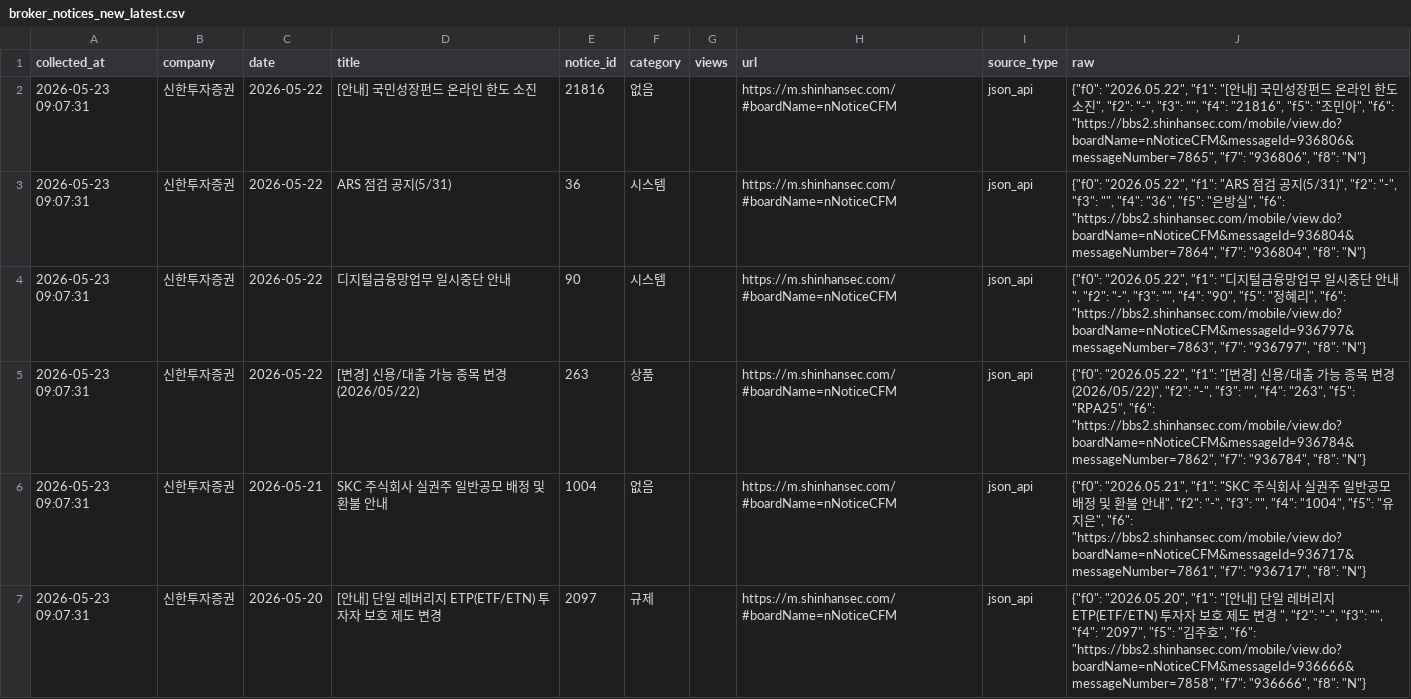
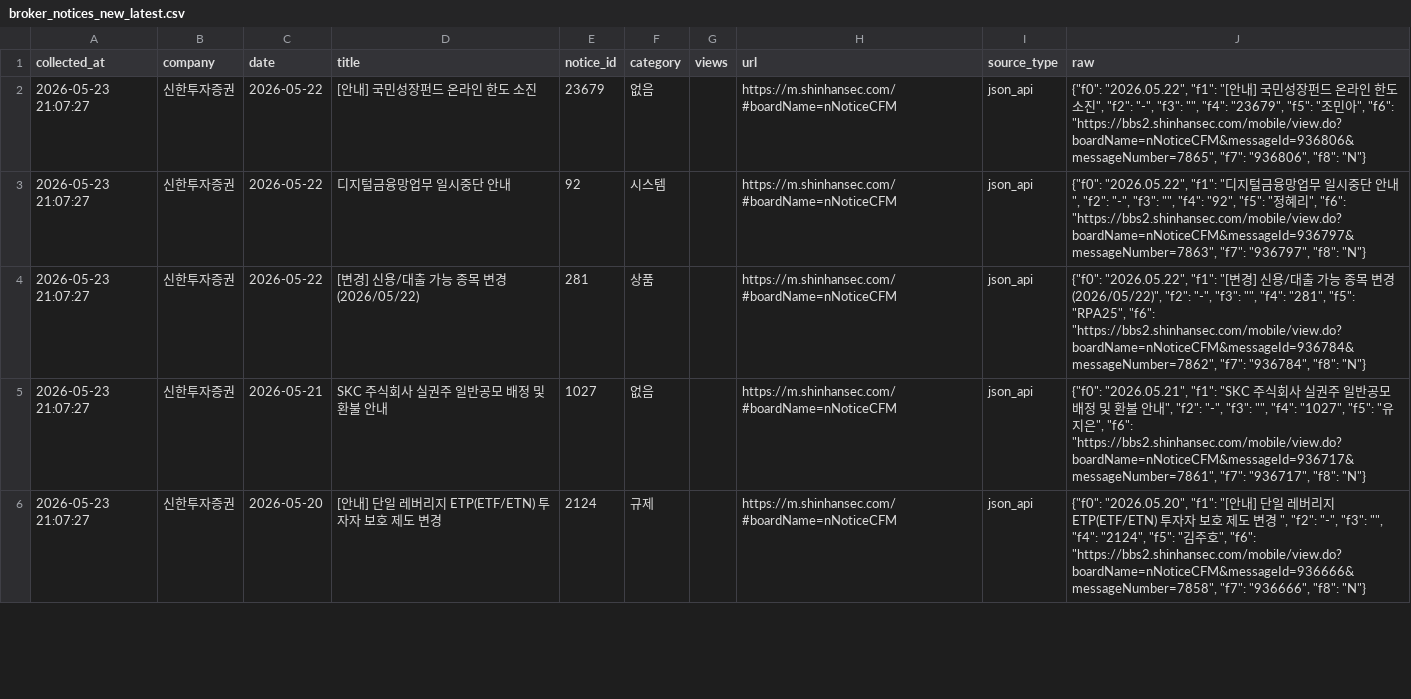
Before and after one commit to jinhoo-choi/risk-news-crolling, a CSV file: data/broker_notices_new_latest.csv, drawn as a sheet; only a part is shown; the diff covers the shown part only.

```diff
--- a/data/broker_notices_new_latest.csv
+++ b/data/broker_notices_new_latest.csv
@@ -1,7 +1,6 @@
 collected_at,company,date,title,notice_id,category,views,url,source_type,raw
-2026-05-23 09:07:31,신한투자증권,2026-05-22,[안내] 국민성장펀드 온라인 한도 소진,21816,없음,,https://m.shinhansec.com/#boardName=nNoticeCFM,json_api,"{""f0"": ""2026.05.22"", ""f1"": ""[안내] 국민성장펀드 온라인 한도 소진"", ""f2"": ""-"", ""f3"": """", ""f4"": ""21816"", ""f5"": ""조민아"", ""f6"": ""https://bbs2.shinhansec.com/mobile/view.do?boardName=nNoticeCFM&messageId=936806&messageNumber=7865"", ""f7"": ""936806"", ""f8"": ""N""}"
-2026-05-23 09:07:31,신한투자증권,2026-05-22,ARS 점검 공지(5/31),36,시스템,,https://m.shinhansec.com/#boardName=nNoticeCFM,json_api,"{""f0"": ""2026.05.22"", ""f1"": ""ARS 점검 공지(5/31)"", ""f2"": ""-"", ""f3"": """", ""f4"": ""36"", ""f5"": ""은방실"", ""f6"": ""https://bbs2.shinhansec.com/mobile/view.do?boardName=nNoticeCFM&messageId=936804&messageNumber=7864"", ""f7"": ""936804"", ""f8"": ""N""}"
-2026-05-23 09:07:31,신한투자증권,2026-05-22,디지털금융망업무 일시중단 안내,90,시스템,,https://m.shinhansec.com/#boardName=nNoticeCFM,json_api,"{""f0"": ""2026.05.22"", ""f1"": ""디지털금융망업무 일시중단 안내"", ""f2"": ""-"", ""f3"": """", ""f4"": ""90"", ""f5"": ""정혜리"", ""f6"": ""https://bbs2.shinhansec.com/mobile/view.do?boardName=nNoticeCFM&messageId=936797&messageNumber=7863"", ""f7"": ""936797"", ""f8"": ""N""}"
-2026-05-23 09:07:31,신한투자증권,2026-05-22,[변경] 신용/대출 가능 종목 변경 (2026/05/22),263,상품,,https://m.shinhansec.com/#boardName=nNoticeCFM,json_api,"{""f0"": ""2026.05.22"", ""f1"": ""[변경] 신용/대출 가능 종목 변경 (2026/05/22)"", ""f2"": ""-"", ""f3"": """", ""f4"": ""263"", ""f5"": ""RPA25"", ""f6"": ""https://bbs2.shinhansec.com/mobile/view.do?boardName=nNoticeCFM&messageId=936784&messageNumber=7862"", ""f7"": ""936784"", ""f8"": ""N""}"
-2026-05-23 09:07:31,신한투자증권,2026-05-21,SKC 주식회사 실권주 일반공모 배정 및 환불 안내,1004,없음,,https://m.shinhansec.com/#boardName=nNoticeCFM,json_api,"{""f0"": ""2026.05.21"", ""f1"": ""SKC 주식회사 실권주 일반공모 배정 및 환불 안내"", ""f2"": ""-"", ""f3"": """", ""f4"": ""1004"", ""f5"": ""유지은"", ""f6"": ""https://bbs2.shinhansec.com/mobile/view.do?boardName=nNoticeCFM&messageId=936717&messageNumber=7861"", ""f7"": ""936717"", ""f8"": ""N""}"
-2026-05-23 09:07:31,신한투자증권,2026-05-20,[안내] 단일 레버리지 ETP(ETF/ETN) 투자자 보호 제도 변경,2097,규제,,https://m.shinhansec.com/#boardName=nNoticeCFM,json_api,"{""f0"": ""2026.05.20"", ""f1"": ""[안내] 단일 레버리지 ETP(ETF/ETN) 투자자 보호 제도 변경 "", ""f2"": ""-"", ""f3"": """", ""f4"": ""2097"", ""f5"": ""김주호"", ""f6"": ""https://bbs2.shinhansec.com/mobile/view.do?boardName=nNoticeCFM&messageId=936666&messageNumber=7858"", ""f7"": ""936666"", ""f8"": ""N""}"
+2026-05-23 21:07:27,신한투자증권,2026-05-22,[안내] 국민성장펀드 온라인 한도 소진,23679,없음,,https://m.shinhansec.com/#boardName=nNoticeCFM,json_api,"{""f0"": ""2026.05.22"", ""f1"": ""[안내] 국민성장펀드 온라인 한도 소진"", ""f2"": ""-"", ""f3"": """", ""f4"": ""23679"", ""f5"": ""조민아"", ""f6"": ""https://bbs2.shinhansec.com/mobile/view.do?boardName=nNoticeCFM&messageId=936806&messageNumber=7865"", ""f7"": ""936806"", ""f8"": ""N""}"
+2026-05-23 21:07:27,신한투자증권,2026-05-22,디지털금융망업무 일시중단 안내,92,시스템,,https://m.shinhansec.com/#boardName=nNoticeCFM,json_api,"{""f0"": ""2026.05.22"", ""f1"": ""디지털금융망업무 일시중단 안내"", ""f2"": ""-"", ""f3"": """", ""f4"": ""92"", ""f5"": ""정혜리"", ""f6"": ""https://bbs2.shinhansec.com/mobile/view.do?boardName=nNoticeCFM&messageId=936797&messageNumber=7863"", ""f7"": ""936797"", ""f8"": ""N""}"
+2026-05-23 21:07:27,신한투자증권,2026-05-22,[변경] 신용/대출 가능 종목 변경 (2026/05/22),281,상품,,https://m.shinhansec.com/#boardName=nNoticeCFM,json_api,"{""f0"": ""2026.05.22"", ""f1"": ""[변경] 신용/대출 가능 종목 변경 (2026/05/22)"", ""f2"": ""-"", ""f3"": """", ""f4"": ""281"", ""f5"": ""RPA25"", ""f6"": ""https://bbs2.shinhansec.com/mobile/view.do?boardName=nNoticeCFM&messageId=936784&messageNumber=7862"", ""f7"": ""936784"", ""f8"": ""N""}"
+2026-05-23 21:07:27,신한투자증권,2026-05-21,SKC 주식회사 실권주 일반공모 배정 및 환불 안내,1027,없음,,https://m.shinhansec.com/#boardName=nNoticeCFM,json_api,"{""f0"": ""2026.05.21"", ""f1"": ""SKC 주식회사 실권주 일반공모 배정 및 환불 안내"", ""f2"": ""-"", ""f3"": """", ""f4"": ""1027"", ""f5"": ""유지은"", ""f6"": ""https://bbs2.shinhansec.com/mobile/view.do?boardName=nNoticeCFM&messageId=936717&messageNumber=7861"", ""f7"": ""936717"", ""f8"": ""N""}"
+2026-05-23 21:07:27,신한투자증권,2026-05-20,[안내] 단일 레버리지 ETP(ETF/ETN) 투자자 보호 제도 변경,2124,규제,,https://m.shinhansec.com/#boardName=nNoticeCFM,json_api,"{""f0"": ""2026.05.20"", ""f1"": ""[안내] 단일 레버리지 ETP(ETF/ETN) 투자자 보호 제도 변경 "", ""f2"": ""-"", ""f3"": """", ""f4"": ""2124"", ""f5"": ""김주호"", ""f6"": ""https://bbs2.shinhansec.com/mobile/view.do?boardName=nNoticeCFM&messageId=936666&messageNumber=7858"", ""f7"": ""936666"", ""f8"": ""N""}"
```
Also changed, not shown: 1 added row, 1 removed row and 16 edited cells elsewhere in this file, data/kb.csv, data/kiwoom.csv, 6 other files.
